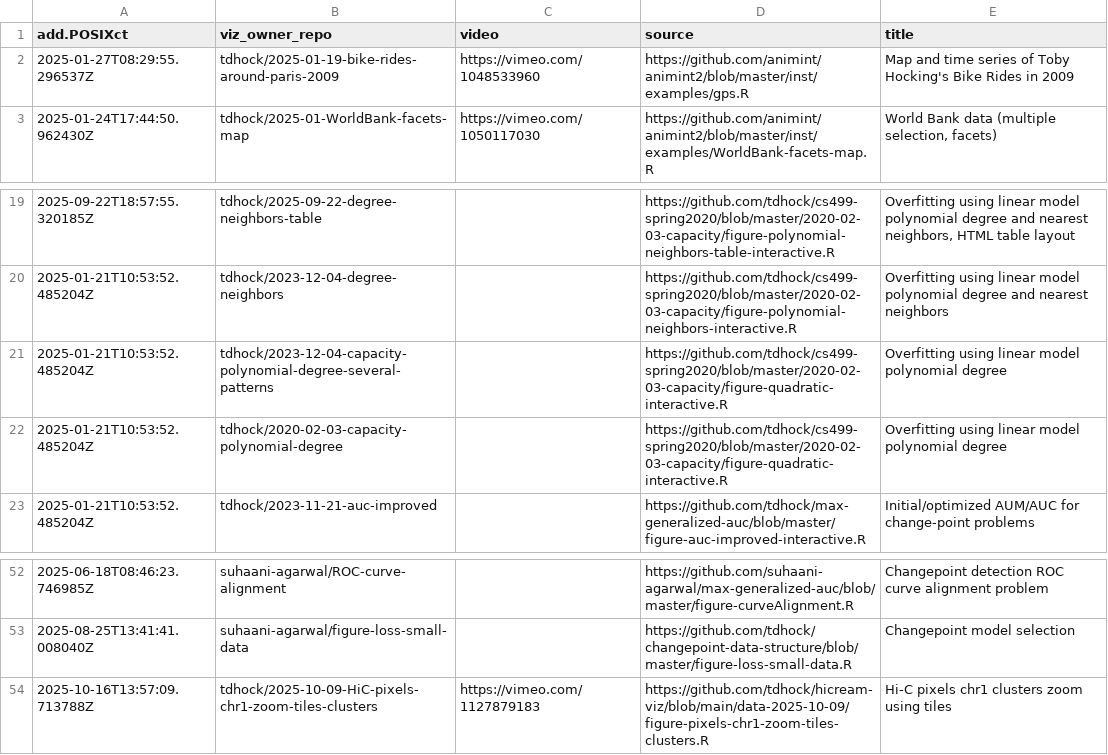
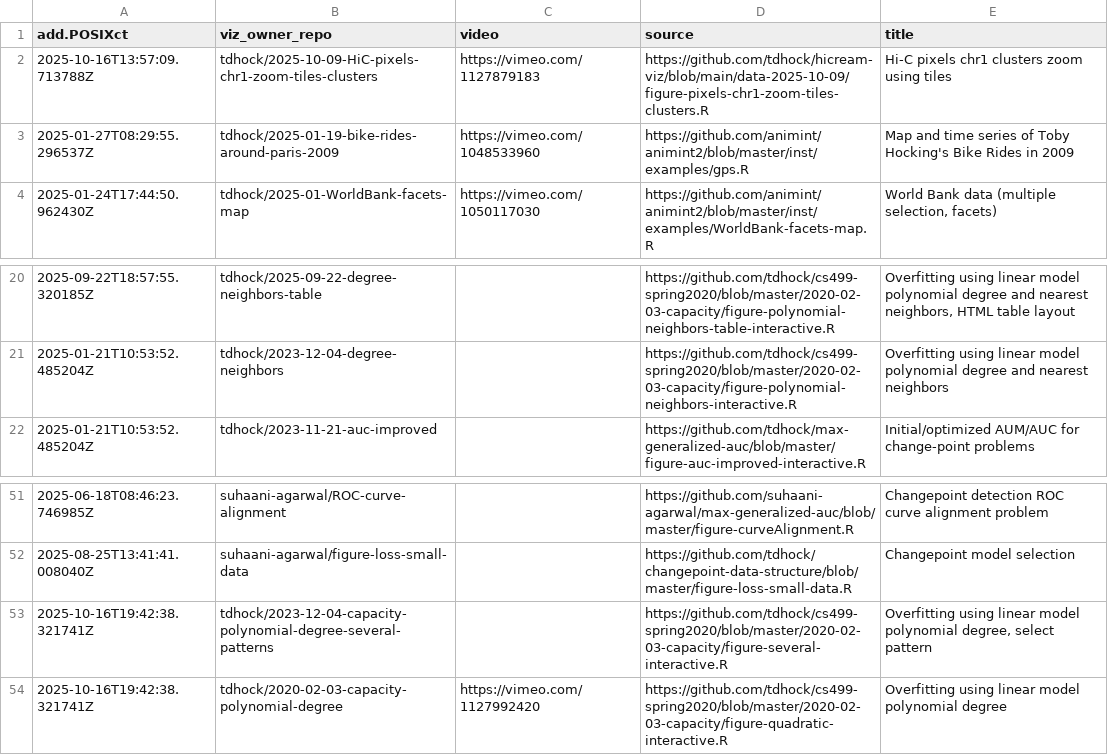
Before and after one commit to tdhock/gallery, a CSV file: meta.csv, drawn as a sheet; only a part is shown, gaps mark what is left out.

```diff
--- a/meta.csv
+++ b/meta.csv
@@ -1,2 +1,3 @@
 add.POSIXct,viz_owner_repo,video,source,title
+2025-10-16T13:57:09.713788Z,tdhock/2025-10-09-HiC-pixels-chr1-zoom-tiles-clusters,https://vimeo.com/1127879183,https://github.com/tdhock/hicream-viz/blob/main/data-2025-10-09/figure-pixels-chr1-zoom-tiles-clusters.R,Hi-C pixels chr1 clusters zoom using tiles
 2025-01-27T08:29:55.296537Z,tdhock/2025-01-19-bike-rides-around-paris-2009,https://vimeo.com/1048533960,https://github.com/animint/animint2/blob/master/inst/examples/gps.R,Map and time series of Toby Hocking's Bike Rides in 2009
@@ -20,4 +21,2 @@ add.POSIXct,viz_owner_repo,video,source,title
 2025-01-21T10:53:52.485204Z,tdhock/2023-12-04-degree-neighbors,"",https://github.com/tdhock/cs499-spring2020/blob/master/2020-02-03-capacity/figure-polynomial-neighbors-interactive.R,Overfitting using linear model polynomial degree and nearest neighbors
-2025-01-21T10:53:52.485204Z,tdhock/2023-12-04-capacity-polynomial-degree-several-patterns,"",https://github.com/tdhock/cs499-spring2020/blob/master/2020-02-03-capacity/figure-quadratic-interactive.R,Overfitting using linear model polynomial degree
-2025-01-21T10:53:52.485204Z,tdhock/2020-02-03-capacity-polynomial-degree,"",https://github.com/tdhock/cs499-spring2020/blob/master/2020-02-03-capacity/figure-quadratic-interactive.R,Overfitting using linear model polynomial degree
 2025-01-21T10:53:52.485204Z,tdhock/2023-11-21-auc-improved,"",https://github.com/tdhock/max-generalized-auc/blob/master/figure-auc-improved-interactive.R,Initial/optimized AUM/AUC for change-point problems
@@ -53,2 +52,3 @@ add.POSIXct,viz_owner_repo,video,source,title
 2025-08-25T13:41:41.008040Z,suhaani-agarwal/figure-loss-small-data,"",https://github.com/tdhock/changepoint-data-structure/blob/master/figure-loss-small-data.R,Changepoint model selection
-2025-10-16T13:57:09.713788Z,tdhock/2025-10-09-HiC-pixels-chr1-zoom-tiles-clusters,https://vimeo.com/1127879183,https://github.com/tdhock/hicream-viz/blob/main/data-2025-10-09/figure-pixels-chr1-zoom-tiles-clusters.R,Hi-C pixels chr1 clusters zoom using tiles
+2025-10-16T19:42:38.321741Z,tdhock/2023-12-04-capacity-polynomial-degree-several-patterns,,https://github.com/tdhock/cs499-spring2020/blob/master/2020-02-03-capacity/figure-several-interactive.R,"Overfitting using linear model polynomial degree, select pattern"
+2025-10-16T19:42:38.321741Z,tdhock/2020-02-03-capacity-polynomial-degree,https://vimeo.com/1127992420,https://github.com/tdhock/cs499-spring2020/blob/master/2020-02-03-capacity/figure-quadratic-interactive.R,Overfitting using linear model polynomial degree
```
Also changed, not shown: error.csv, 1 other file.
